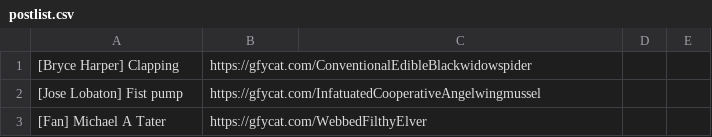
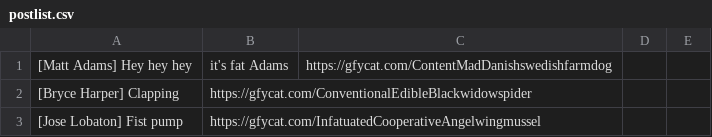
Before and after one commit to efitz11/natsgifbot, a CSV file: postlist.csv, drawn as a sheet; only a part is shown; the shorter side is filled out with more unchanged rows.

Commit message:
fat adams gif

```diff
--- a/postlist.csv
+++ b/postlist.csv
@@ -1 +1,2 @@
+[Matt Adams] Hey hey hey, it's fat Adams,https://gfycat.com/ContentMadDanishswedishfarmdog
 [Bryce Harper] Clapping,https://gfycat.com/ConventionalEdibleBlackwidowspider
```
